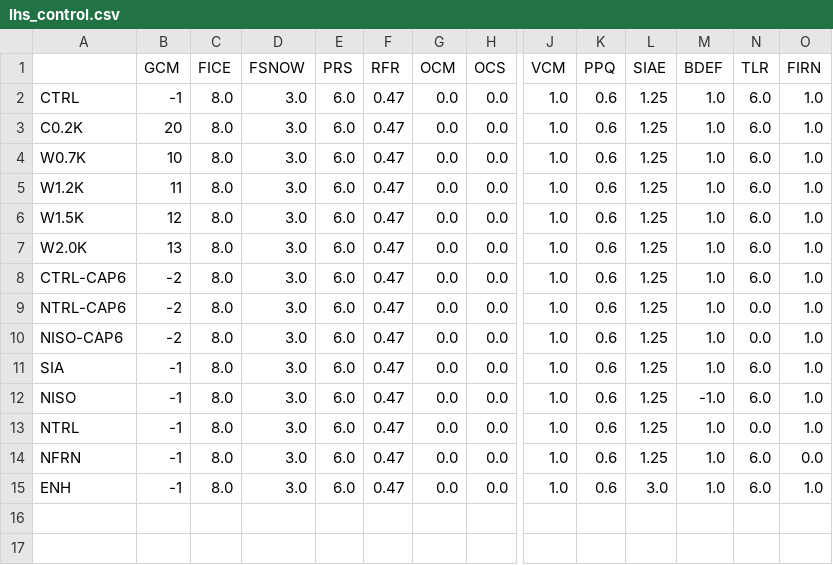
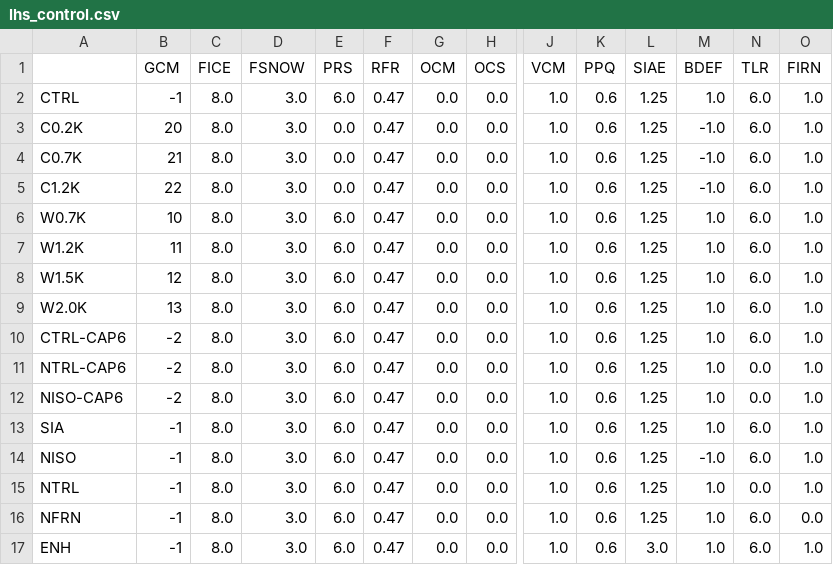
Before and after one commit to pism/pism-gris, a CSV file: latin_hypercube/lhs_control.csv, drawn as a sheet; only a part is shown, gaps mark what is left out; rows hold the shown columns only; the diff names each change by its address in the sheet, - before the commit and + after, or states it on an @@ line.

```diff
--- a/latin_hypercube/lhs_control.csv
+++ b/latin_hypercube/lhs_control.csv
-E3 (PRS): 6.0
+E3 (PRS): 0.0
-M3 (BDEF): 1.0
+M3 (BDEF): -1.0
+row 4: C0.7K | 21 | 8.0 | 3.0 | 0.0 | 0.47 | 0.0 | 0.0 | 1.0 | 0.6 | 1.25 | -1.0 | 6.0 | 1.0
+row 5: C1.2K | 22 | 8.0 | 3.0 | 0.0 | 0.47 | 0.0 | 0.0 | 1.0 | 0.6 | 1.25 | -1.0 | 6.0 | 1.0
```
Also changed, not shown: 4 other files.
